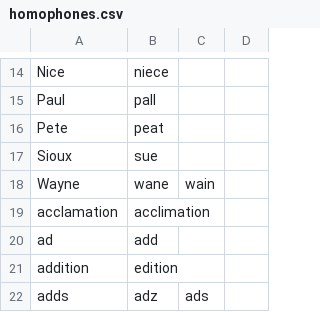
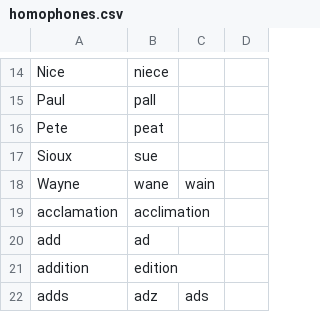
Before and after one commit to zmcgohan2/knausj_talon, a CSV file: code/homophones.csv, drawn as a sheet; only a part is shown, gaps mark what is left out; removed rows and columns are numbered as before the commit, all else as after; the diff names each change by its address in the sheet, - before the commit and + after, or states it on an @@ line.

```diff
--- a/code/homophones.csv
+++ b/code/homophones.csv
-row 20: ad | add
+row 20: add | ad
```
Also changed, not shown: settings/additional_words.csv.
